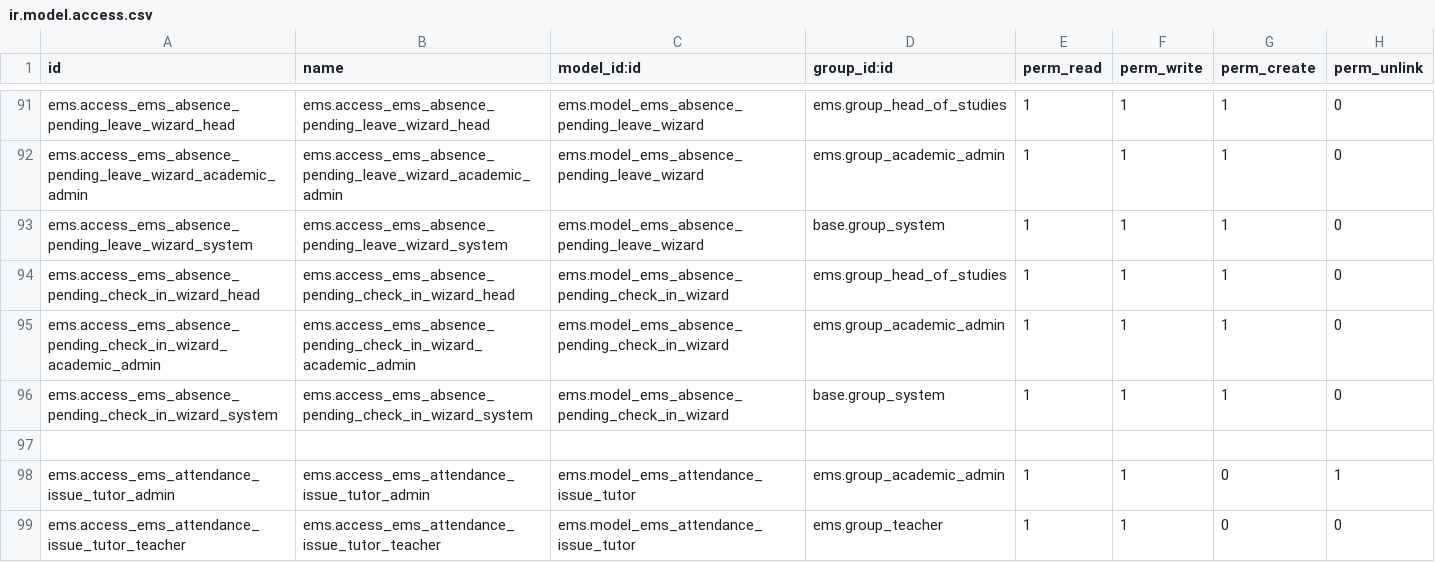
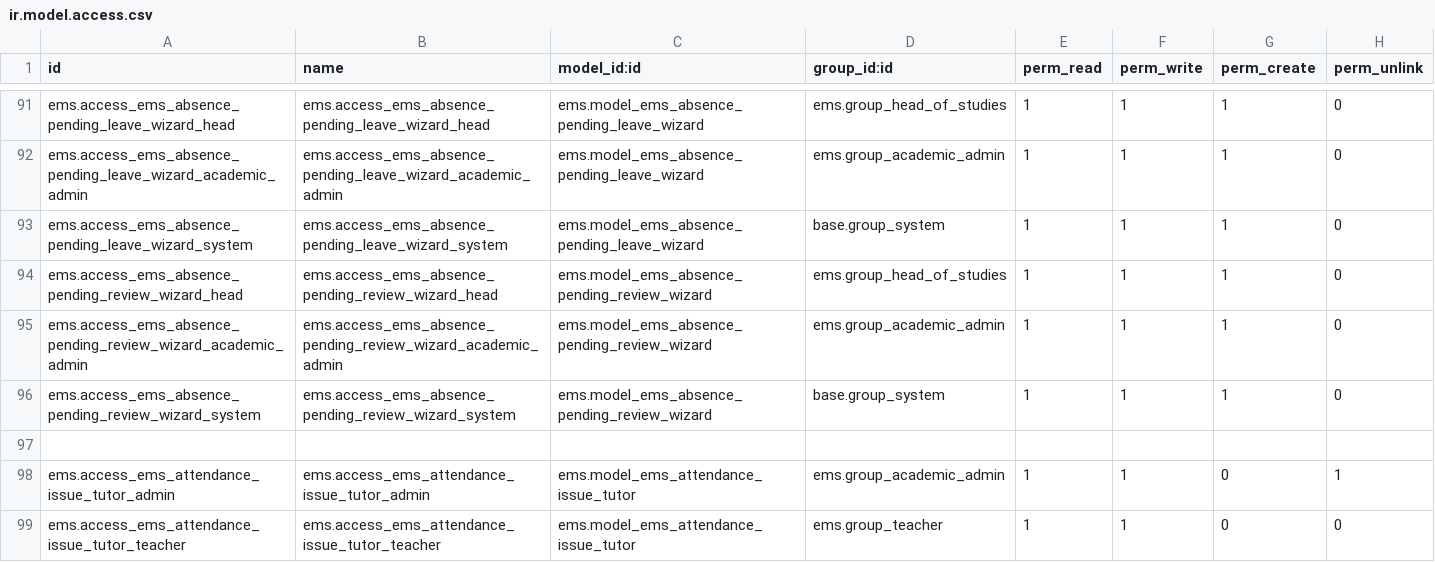
Before and after one commit to ElPuig/EMS, a CSV file: security/ir.model.access.csv, drawn as a sheet; only a part is shown, gaps mark what is left out.

```diff
--- a/security/ir.model.access.csv
+++ b/security/ir.model.access.csv
@@ -93,5 +93,5 @@ ems.access_ems_absence_pending_leave_wizard_academic_admin,ems.access_ems_absenc
 ems.access_ems_absence_pending_leave_wizard_system,ems.access_ems_absence_pending_leave_wizard_system,ems.model_ems_absence_pending_leave_wizard,base.group_system,1,1,1,0
-ems.access_ems_absence_pending_check_in_wizard_head,ems.access_ems_absence_pending_check_in_wizard_head,ems.model_ems_absence_pending_check_in_wizard,ems.group_head_of_studies,1,1,1,0
-ems.access_ems_absence_pending_check_in_wizard_academic_admin,ems.access_ems_absence_pending_check_in_wizard_academic_admin,ems.model_ems_absence_pending_check_in_wizard,ems.group_academic_admin,1,1,1,0
-ems.access_ems_absence_pending_check_in_wizard_system,ems.access_ems_absence_pending_check_in_wizard_system,ems.model_ems_absence_pending_check_in_wizard,base.group_system,1,1,1,0
+ems.access_ems_absence_pending_review_wizard_head,ems.access_ems_absence_pending_review_wizard_head,ems.model_ems_absence_pending_review_wizard,ems.group_head_of_studies,1,1,1,0
+ems.access_ems_absence_pending_review_wizard_academic_admin,ems.access_ems_absence_pending_review_wizard_academic_admin,ems.model_ems_absence_pending_review_wizard,ems.group_academic_admin,1,1,1,0
+ems.access_ems_absence_pending_review_wizard_system,ems.access_ems_absence_pending_review_wizard_system,ems.model_ems_absence_pending_review_wizard,base.group_system,1,1,1,0
 
```
Also changed, not shown: 9 other files.
